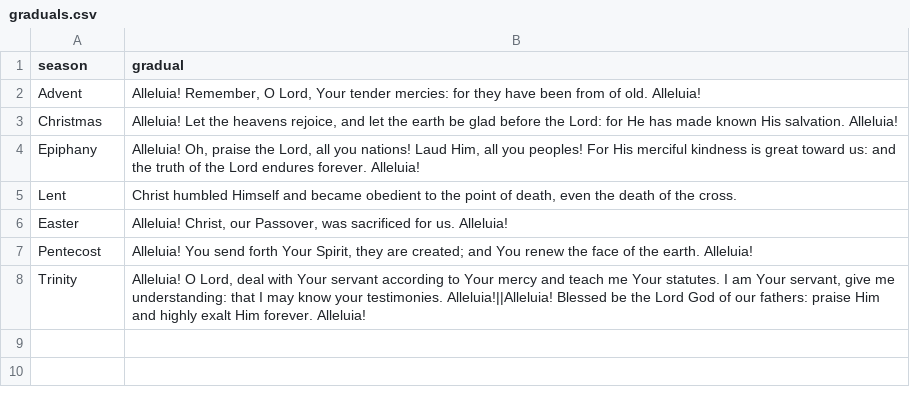
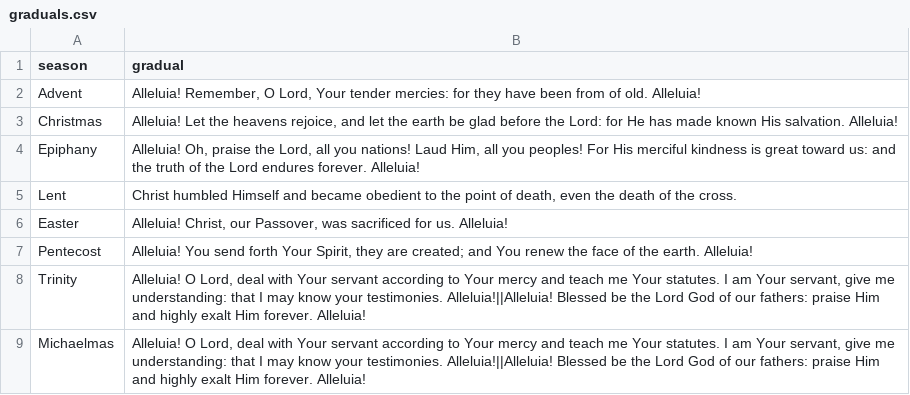
Before and after one commit to benyakov/serviceplanner, a CSV file: utility/churchyear/graduals.csv, drawn as a sheet; the diff names each change by its address in the sheet, - before the commit and + after, or states it on an @@ line.

Commit message:
Michaelmas season gradual, fillservicetables.php
Updated fillservicetables.php to use new $db object.

```diff
--- a/utility/churchyear/graduals.csv
+++ b/utility/churchyear/graduals.csv
+row 9: Michaelmas | Alleluia! O Lord, deal with Your servant according to Your mercy and teach me Your statutes. I am Your servant, give me understanding: that I may know your testimonies. Alleluia!||Alleluia! Blessed be the Lord God of our fathers: praise Him and highly exalt Him forever. Alleluia!
```
Also changed, not shown: 1 other file.
